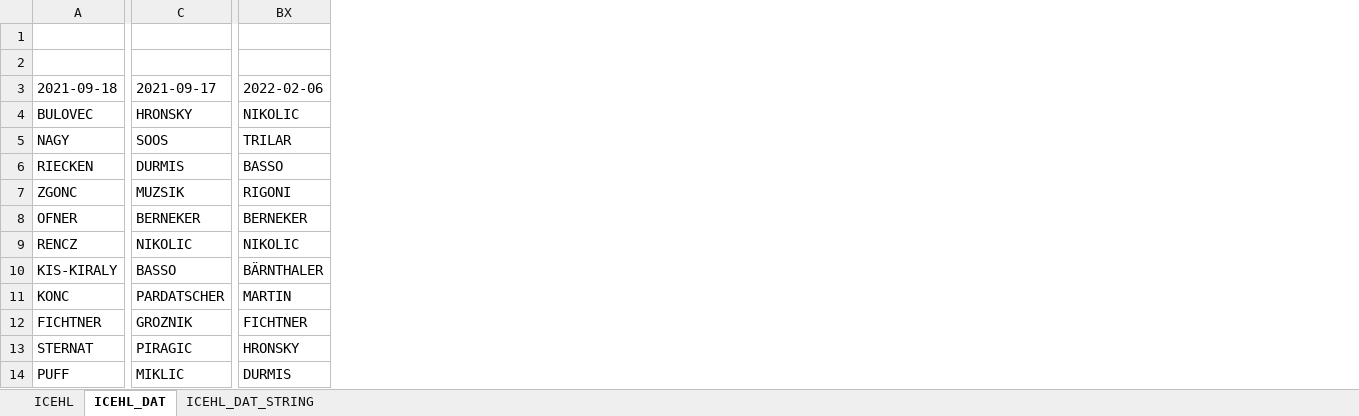
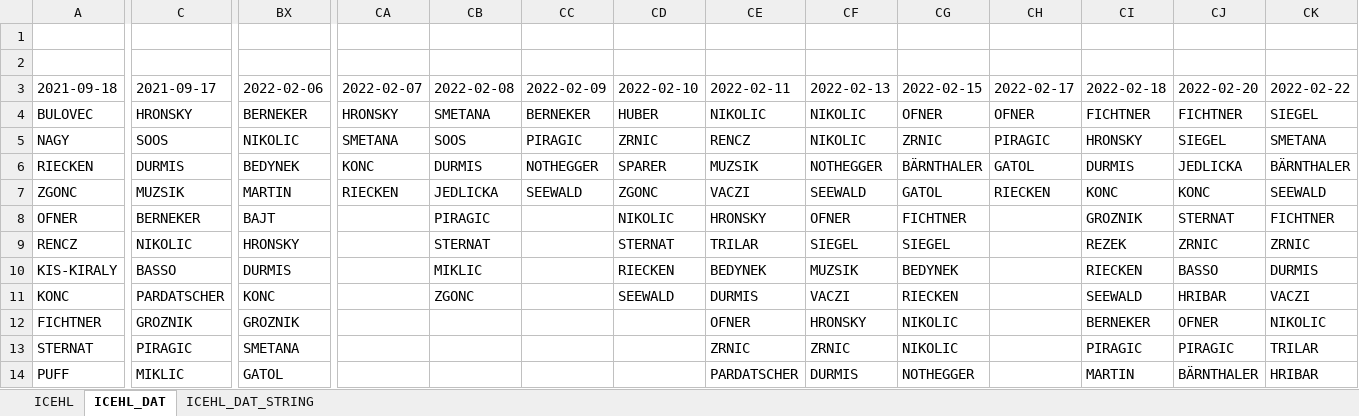
Before and after one commit to snojle23/delegacije, an Excel workbook: data/ICEHLdelegacije.xlsx, sheet ICEHL_DAT, drawn as a sheet; only a part is shown, gaps mark what is left out; values as stored, in another font and other column widths than the file's, no borders; the diff covers the shown part only; the diff names each change by its address in the sheet, - before the commit and + after, or states it on an @@ line.

```diff
--- a/data/ICEHLdelegacije.xlsx (sheet ICEHL_DAT)
+++ b/data/ICEHLdelegacije.xlsx (sheet ICEHL_DAT)
+column CA (2022-02-07), rows 4-7: HRONSKY | SMETANA | KONC | RIECKEN
+column CB (2022-02-08), rows 4-11: SMETANA | SOOS | DURMIS | JEDLICKA | PIRAGIC | STERNAT | MIKLIC | ZGONC
+column CC (2022-02-09), rows 4-7: BERNEKER | PIRAGIC | NOTHEGGER | SEEWALD
+column CD (2022-02-10), rows 4-11: HUBER | ZRNIC | SPARER | ZGONC | NIKOLIC | STERNAT | RIECKEN | SEEWALD
+column CE (2022-02-11), rows 4-14: NIKOLIC | RENCZ | MUZSIK | VACZI | HRONSKY | TRILAR | BEDYNEK | DURMIS | OFNER | ZRNIC | PARDATSCHER
+column CF (2022-02-13), rows 4-14: NIKOLIC | NIKOLIC | NOTHEGGER | SEEWALD | OFNER | SIEGEL | MUZSIK | VACZI | HRONSKY | ZRNIC | DURMIS
+column CG (2022-02-15), rows 4-14: OFNER | ZRNIC | BÄRNTHALER | GATOL | FICHTNER | SIEGEL | BEDYNEK | RIECKEN | NIKOLIC | NIKOLIC | NOTHEGGER
+column CH (2022-02-17), rows 4-7: OFNER | PIRAGIC | GATOL | RIECKEN
+column CI (2022-02-18), rows 4-14: FICHTNER | HRONSKY | DURMIS | KONC | GROZNIK | REZEK | RIECKEN | SEEWALD | BERNEKER | PIRAGIC | MARTIN
+column CJ (2022-02-20), rows 4-14: FICHTNER | SIEGEL | JEDLICKA | KONC | STERNAT | ZRNIC | BASSO | HRIBAR | OFNER | PIRAGIC | BÄRNTHALER
+column CK (2022-02-22), rows 4-14: SIEGEL | SMETANA | BÄRNTHALER | SEEWALD | FICHTNER | ZRNIC | DURMIS | VACZI | NIKOLIC | TRILAR | HRIBAR
-BX4 (2022-02-06): NIKOLIC
+BX4 (2022-02-06): BERNEKER
-BX5 (2022-02-06): TRILAR
+BX5 (2022-02-06): NIKOLIC
-BX6 (2022-02-06): BASSO
+BX6 (2022-02-06): BEDYNEK
-BX7 (2022-02-06): RIGONI
+BX7 (2022-02-06): MARTIN
-BX8 (2022-02-06): BERNEKER
+BX8 (2022-02-06): BAJT
-BX9 (2022-02-06): NIKOLIC
+BX9 (2022-02-06): HRONSKY
-BX10 (2022-02-06): BÄRNTHALER
+BX10 (2022-02-06): DURMIS
-BX11 (2022-02-06): MARTIN
+BX11 (2022-02-06): KONC
-BX12 (2022-02-06): FICHTNER
+BX12 (2022-02-06): GROZNIK
-BX13 (2022-02-06): HRONSKY
+BX13 (2022-02-06): SMETANA
-BX14 (2022-02-06): DURMIS
+BX14 (2022-02-06): GATOL
```
Also changed, not shown: 4 added columns and 36 edited cells elsewhere in this sheet, sheet ICEHL, sheet ICEHL_DAT_STRING, data/AHLdelegacije.xlsx, 5 other files.
